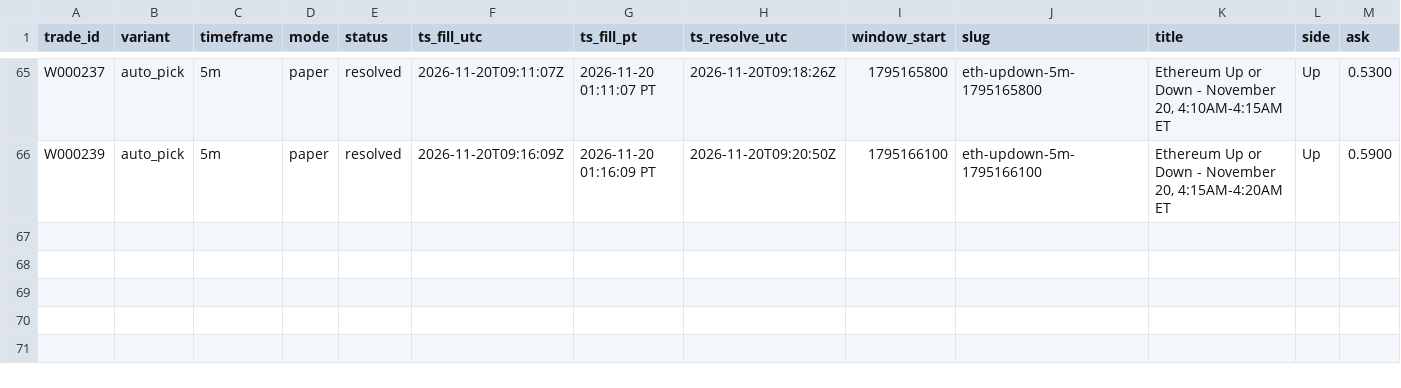
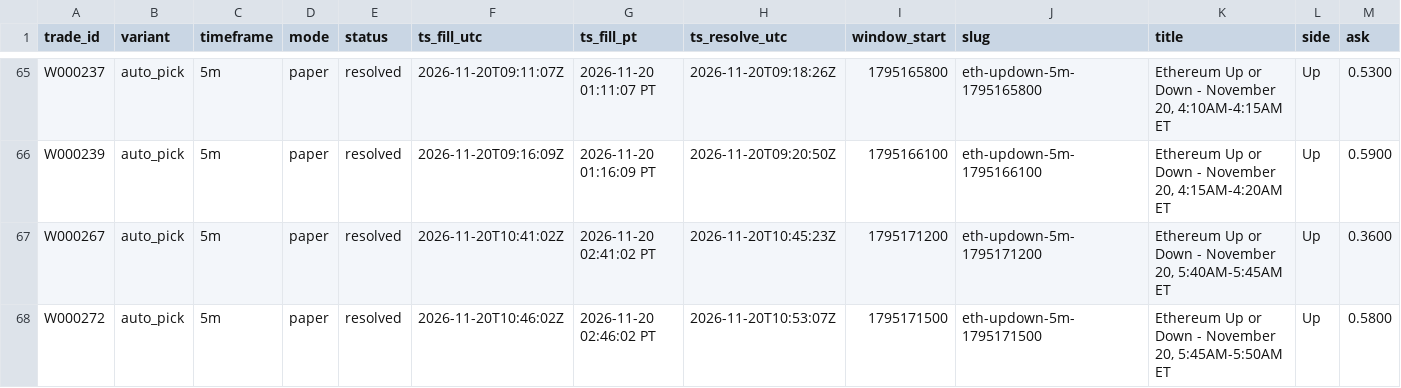
Before and after one commit to michaeldeuchar-dotcom/eth-paper-bot, a CSV file: data/week1/trades_auto_pick.csv, drawn as a sheet; only a part is shown, gaps mark what is left out; rows hold the shown columns only; the diff names each change by its address in the sheet, - before the commit and + after, or states it on an @@ line.

```diff
--- a/data/week1/trades_auto_pick.csv
+++ b/data/week1/trades_auto_pick.csv
+row 67: W000267 | auto_pick | 5m | paper | resolved | 2026-11-20T10:41:02Z | 2026-11-20 02:41:02 PT | 2026-11-20T10:45:23Z | 1795171200 | eth-updown-5m-1795171200 | Ethereum Up or Down - November 20, 5:40AM-5:45AM ET | Up | 0.3600
+row 68: W000272 | auto_pick | 5m | paper | resolved | 2026-11-20T10:46:02Z | 2026-11-20 02:46:02 PT | 2026-11-20T10:53:07Z | 1795171500 | eth-updown-5m-1795171500 | Ethereum Up or Down - November 20, 5:45AM-5:50AM ET | Up | 0.5800
```
Also changed, not shown: data/week1/trades_control.csv, data/week1/trades_down_ride.csv, 8 other files.
